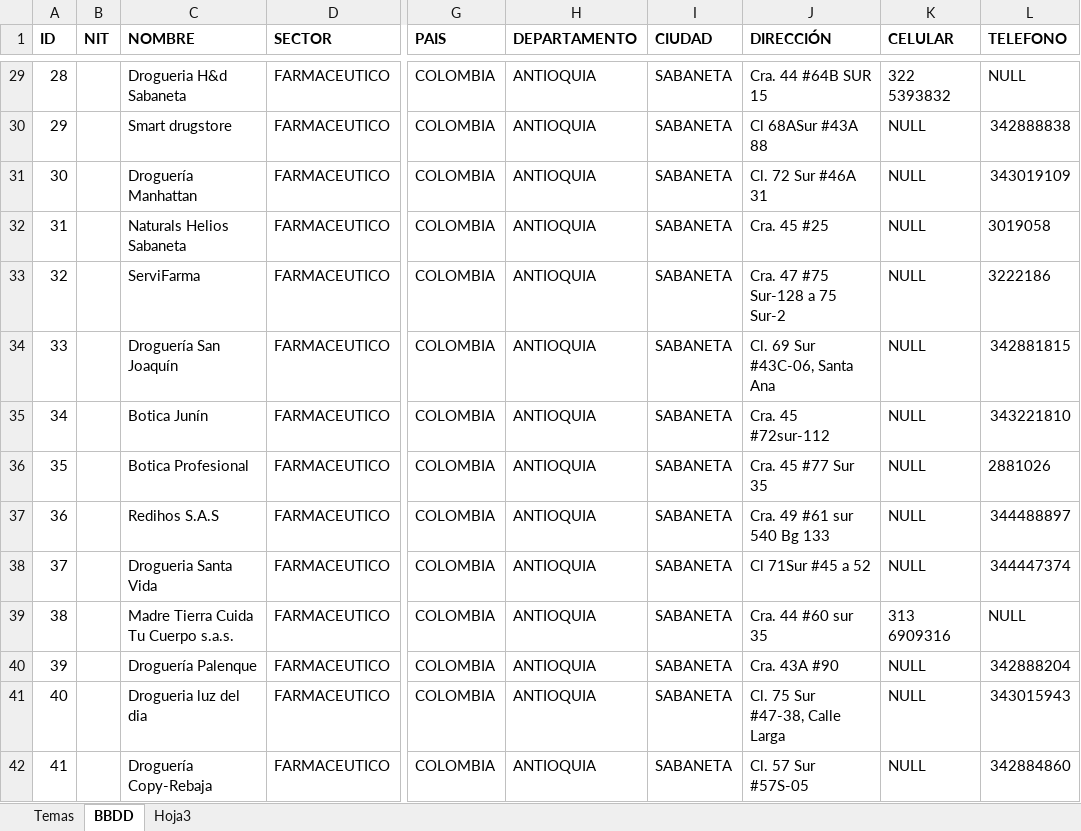
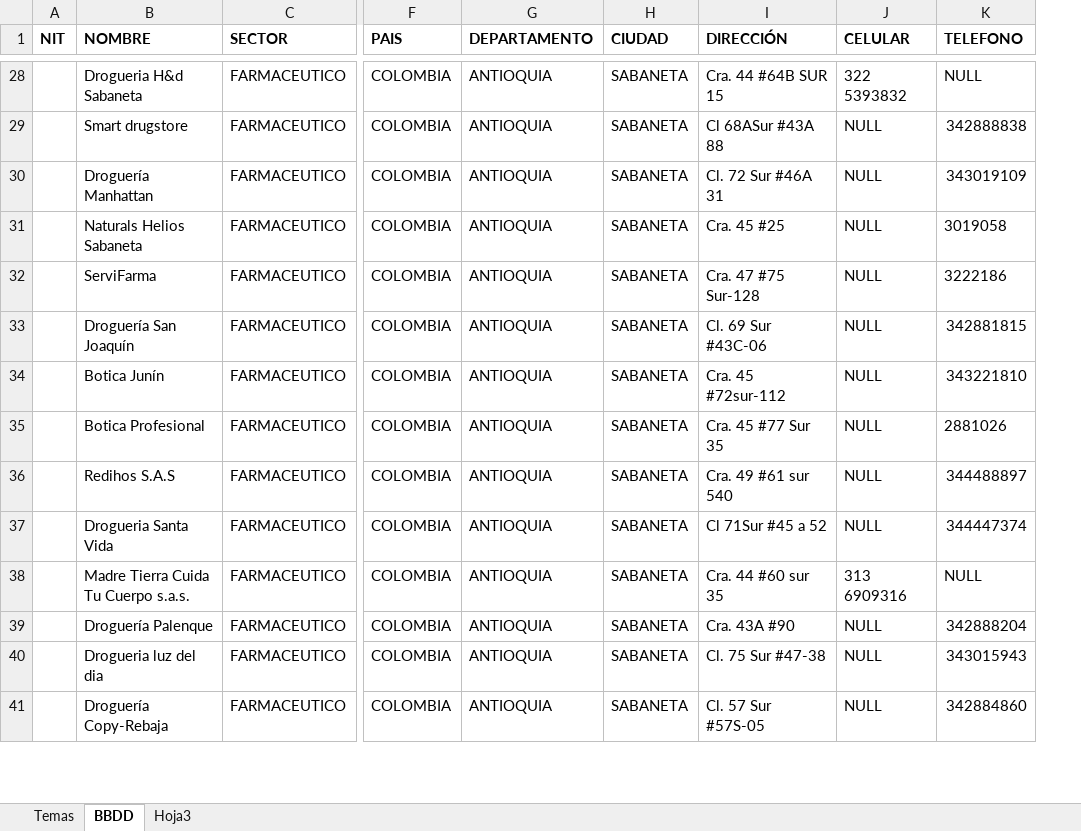
Before and after one commit to krito1020/TalentTech, an Excel workbook: recomendador_sabaneta/data/base_actualizada.xlsx, sheet BBDD, drawn as a sheet; only a part is shown, gaps mark what is left out; values as stored, in another font and other column widths than the file's, no borders; charts and pictures not drawn; removed rows and columns are numbered as before the commit, all else as after; the diff covers the shown part only; the diff names each change by its address in the sheet, - before the commit and + after, or states it on an @@ line.

```diff
--- a/recomendador_sabaneta/data/base_actualizada.xlsx (sheet BBDD)
+++ b/recomendador_sabaneta/data/base_actualizada.xlsx (sheet BBDD)
-column A (ID), rows 29-42: 28 | 29 | 30 | 31 | 32 | 33 | 34 | 35 | 36 | 37 | 38 | 39 | 40 | 41
-I32 (DIRECCIÓN): Cra. 47 #75 Sur-128 a 75 Sur-2
+I32 (DIRECCIÓN): Cra. 47 #75 Sur-128
-I33 (DIRECCIÓN): Cl. 69 Sur #43C-06, Santa Ana
+I33 (DIRECCIÓN): Cl. 69 Sur #43C-06
-I36 (DIRECCIÓN): Cra. 49 #61 sur 540 Bg 133
+I36 (DIRECCIÓN): Cra. 49 #61 sur 540
-I40 (DIRECCIÓN): Cl. 75 Sur #47-38, Calle Larga
+I40 (DIRECCIÓN): Cl. 75 Sur #47-38
```
Also changed, not shown: 4 removed rows and 20 edited cells elsewhere in this sheet, charts or pictures, 15 other files.
